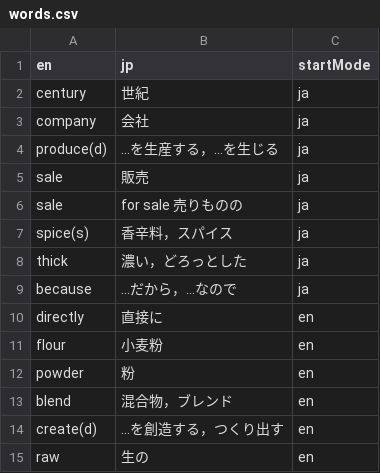
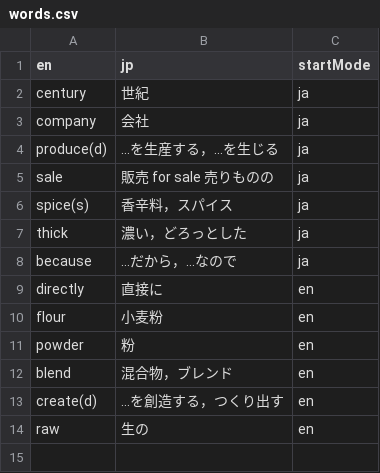
Before and after one commit to masumik14/vocab-cards, a CSV file: words.csv, drawn as a sheet.

Commit message:
単語更新

```diff
--- a/words.csv
+++ b/words.csv
@@ -4,4 +4,3 @@ company,"会社",ja
 produce(d),"…を生産する，…を生じる",ja
-sale,"販売",ja
-sale,"for sale 売りものの",ja
+sale,"販売　for sale 売りものの",ja
 spice(s),"香辛料，スパイス",ja
```
